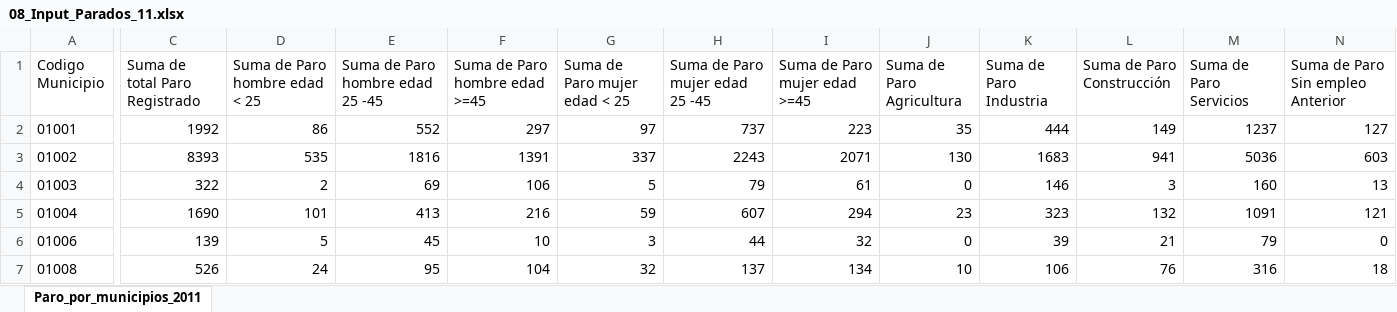
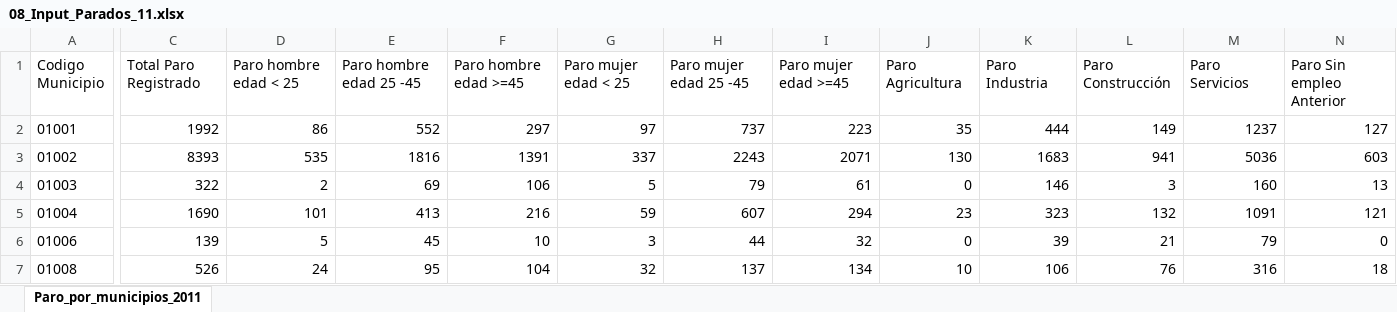
Before and after one commit to AdrianaBorrajo/Despoblacion, an Excel workbook: Data/08_Input_Parados_11.xlsx, sheet Paro_por_municipios_2011, drawn as a sheet; only a part is shown, gaps mark what is left out; values as stored, in another font and other column widths than the file's, no borders; the diff names each change by its address in the sheet, - before the commit and + after, or states it on an @@ line.

Commit message:
Add files via upload

```diff
--- a/Data/08_Input_Parados_11.xlsx (sheet Paro_por_municipios_2011)
+++ b/Data/08_Input_Parados_11.xlsx (sheet Paro_por_municipios_2011)
-C1: Suma de total Paro Registrado
+C1: Total Paro Registrado
-D1: Suma de Paro hombre edad < 25
+D1: Paro hombre edad < 25
-E1: Suma de Paro hombre edad 25 -45
+E1: Paro hombre edad 25 -45
-F1: Suma de Paro hombre edad >=45
+F1: Paro hombre edad >=45
-G1: Suma de Paro mujer edad < 25
+G1: Paro mujer edad < 25
-H1: Suma de Paro mujer edad 25 -45
+H1: Paro mujer edad 25 -45
-I1: Suma de Paro mujer edad >=45
+I1: Paro mujer edad >=45
-J1: Suma de Paro Agricultura
+J1: Paro Agricultura
-K1: Suma de Paro Industria
+K1: Paro Industria
-L1: Suma de Paro Construcción
+L1: Paro Construcción
-M1: Suma de Paro Servicios
+M1: Paro Servicios
-N1: Suma de Paro Sin empleo Anterior
+N1: Paro Sin empleo Anterior
```
